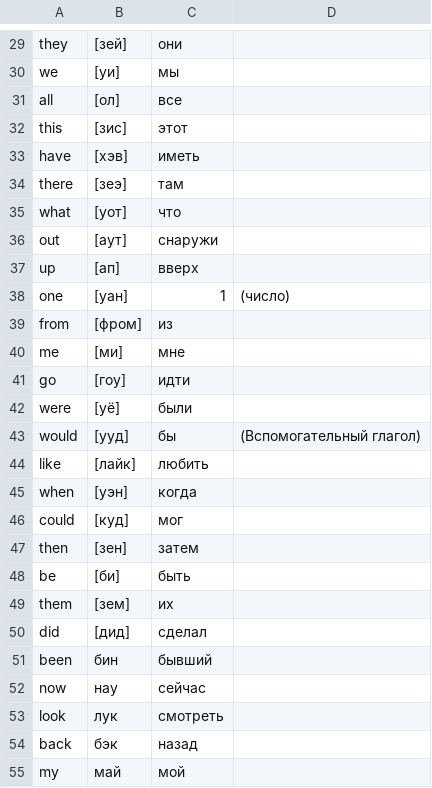
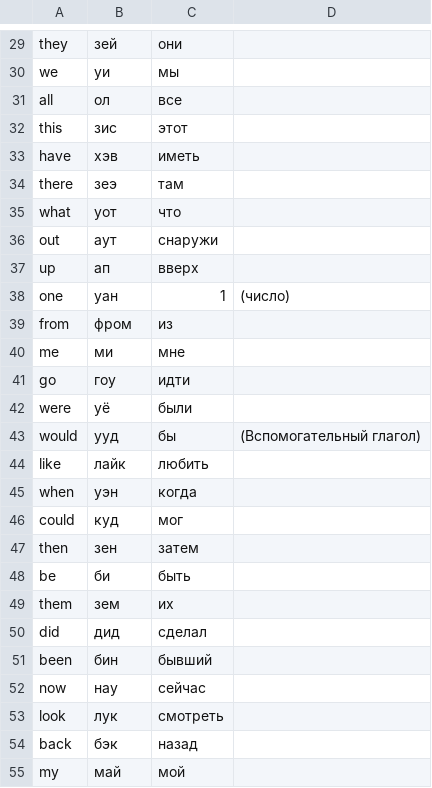
Before and after one commit to s-ly/English-training, a CSV file: dict.csv, drawn as a sheet; only a part is shown, gaps mark what is left out; the diff covers the shown part only; the diff names each change by its address in the sheet, - before the commit and + after, or states it on an @@ line.

```diff
--- a/dict.csv
+++ b/dict.csv
-B29: [зей]
+B29: зей
-B30: [уи]
+B30: уи
-B31: [ол]
+B31: ол
-B32: [зис]
+B32: зис
-B33: [хэв]
+B33: хэв
-B34: [зеэ]
+B34: зеэ
-B35: [уот]
+B35: уот
-B36: [aут]
+B36: aут
-B37: [ап]
+B37: ап
-B38: [уан]
+B38: уан
-B39: [фром]
+B39: фром
-B40: [ми]
+B40: ми
-B41: [гоу]
+B41: гоу
-B42: [уё]
+B42: уё
-B43: [ууд]
+B43: ууд
-B44: [лайк]
+B44: лайк
-B45: [уэн]
+B45: уэн
-B46: [куд]
+B46: куд
-B47: [зен]
+B47: зен
-B48: [би]
+B48: би
-B49: [зем]
+B49: зем
-B50: [дид]
+B50: дид
```
Also changed, not shown: 29 added rows and 28 edited cells elsewhere in this file, 1 other file.
